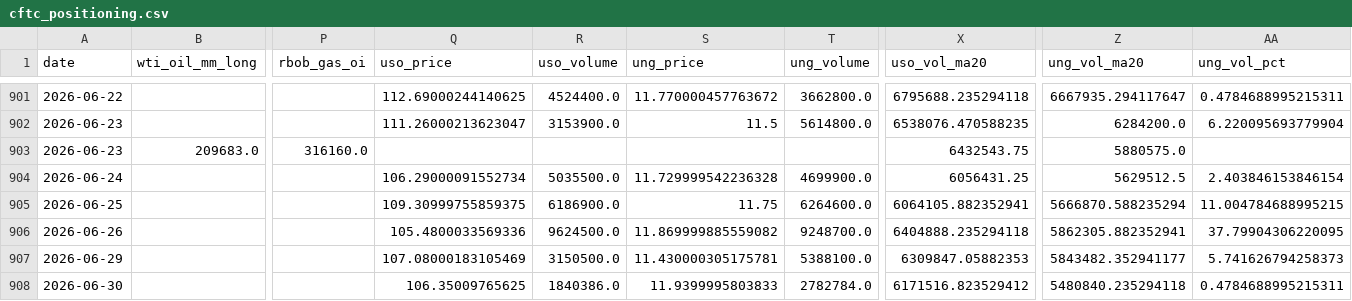
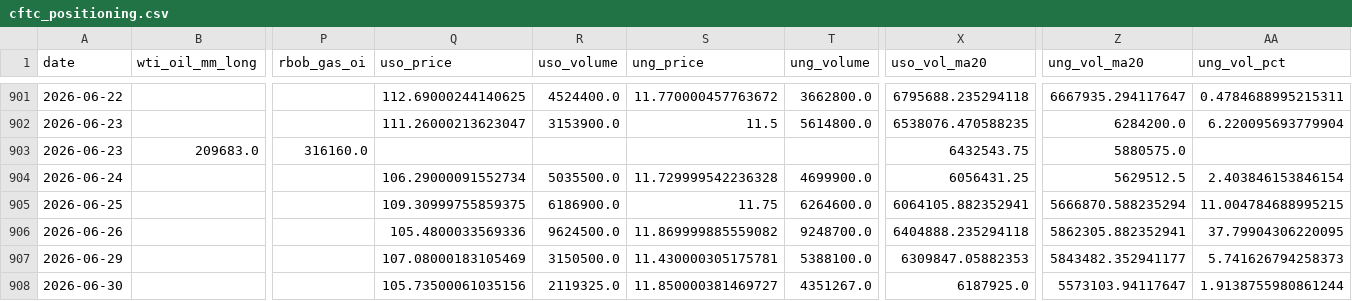
Before and after one commit to ela113arm-arch/macro-data-tracker, a CSV file: data/cftc_positioning.csv, drawn as a sheet; only a part is shown, gaps mark what is left out; the diff names each change by its address in the sheet, - before the commit and + after, or states it on an @@ line.

```diff
--- a/data/cftc_positioning.csv
+++ b/data/cftc_positioning.csv
-Q908 (uso_price): 106.35009765625
+Q908 (uso_price): 105.73500061035156
-R908 (uso_volume): 1840386.0
+R908 (uso_volume): 2119325.0
-S908 (ung_price): 11.9399995803833
+S908 (ung_price): 11.850000381469727
-T908 (ung_volume): 2782784.0
+T908 (ung_volume): 4351267.0
-X908 (uso_vol_ma20): 6171516.823529412
+X908 (uso_vol_ma20): 6187925.0
-Z908 (ung_vol_ma20): 5480840.235294118
+Z908 (ung_vol_ma20): 5573103.94117647
-AA908 (ung_vol_pct): 0.4784688995215311
+AA908 (ung_vol_pct): 1.9138755980861244
```
Also changed, not shown: data/baltic_dry.csv, data/cot_wti_brent_merged.csv, 9 other files.
